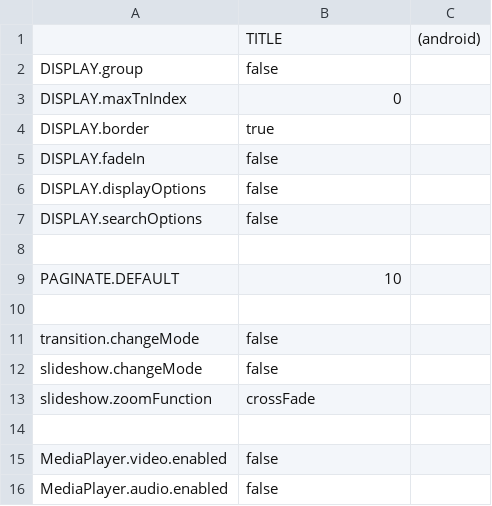
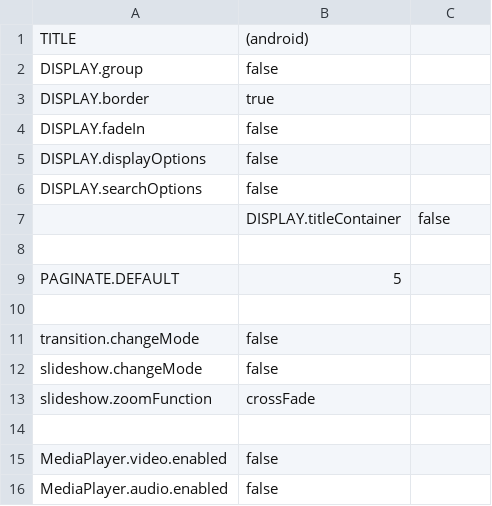
Before and after one commit to araynaud/.mt, a CSV file: config/.config.android.csv, drawn as a sheet.

```diff
--- a/config/.config.android.csv
+++ b/config/.config.android.csv
@@ -1,4 +1,3 @@
-;TITLE;(android)
+TITLE;(android)
 DISPLAY.group;false
-DISPLAY.maxTnIndex;0
 DISPLAY.border;true
@@ -7,4 +6,5 @@ DISPLAY.displayOptions;false
 DISPLAY.searchOptions;false
+;DISPLAY.titleContainer;false
 
-PAGINATE.DEFAULT;10
+PAGINATE.DEFAULT;5
 
```
Also changed, not shown: config/.config.csv, 10 other files.
